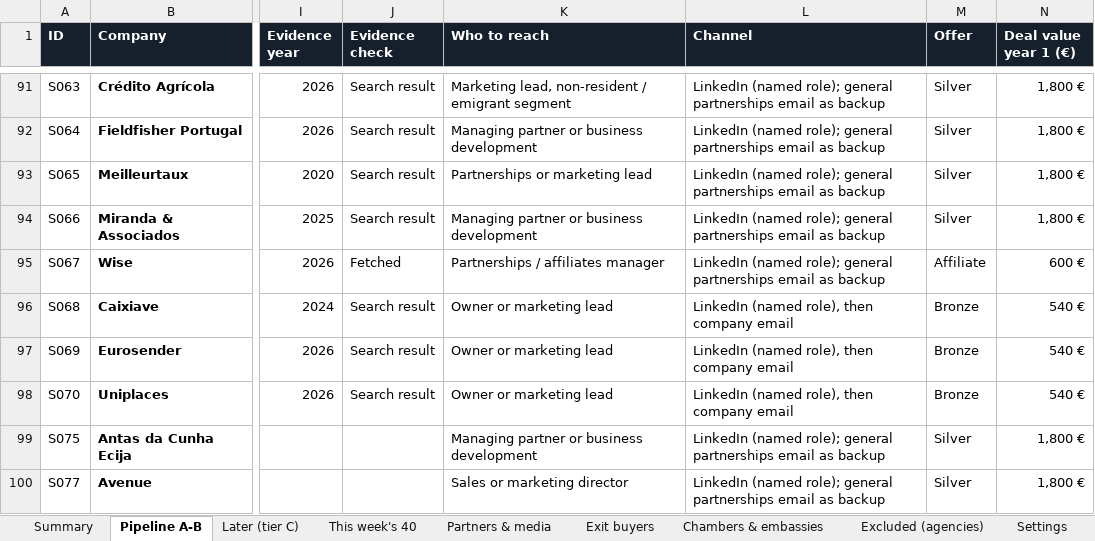
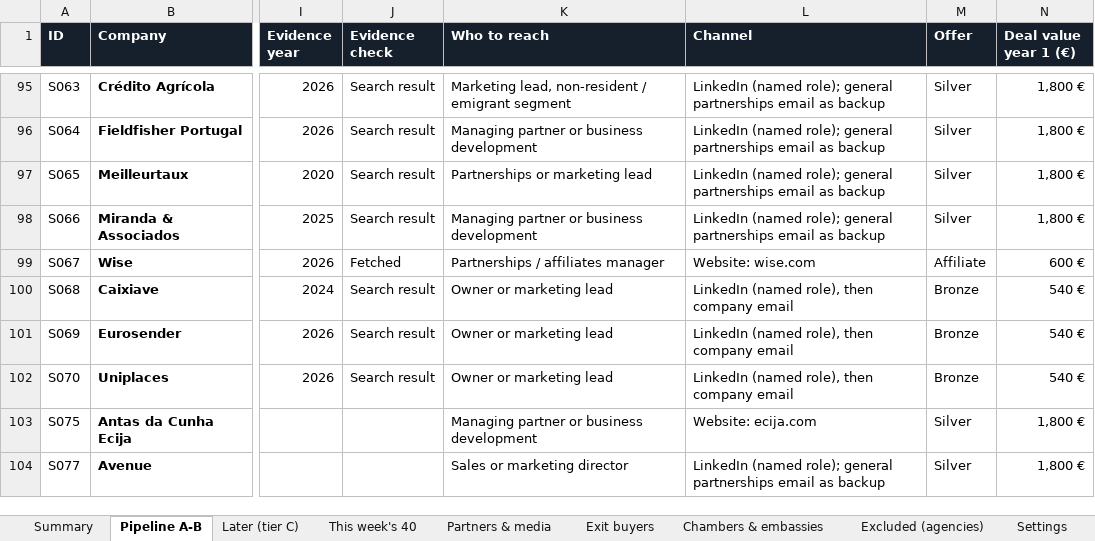
Before and after one commit to danielvasconceloscardoso-tech/imoveis-portugal, an Excel workbook: sponsors/Sponsors_v2.xlsx, sheet Pipeline A-B, drawn as a sheet; only a part is shown, gaps mark what is left out; values as stored, in another font and other column widths than the file's, no borders; charts and pictures not drawn; addresses are those after the commit; the diff covers the shown part only; the diff names each change by its address in the sheet, - before the commit and + after, or states it on an @@ line.

```diff
--- a/sponsors/Sponsors_v2.xlsx (sheet Pipeline A-B)
+++ b/sponsors/Sponsors_v2.xlsx (sheet Pipeline A-B)
-L99 (Channel): LinkedIn (named role); general partnerships email as backup
+L99 (Channel): Website: wise.com
-L103 (Channel): LinkedIn (named role); general partnerships email as backup
+L103 (Channel): Website: ecija.com
```
Also changed, not shown: 6 added rows, 2 removed rows and 48 edited cells elsewhere in this sheet, sheet This week's 40, sheet Summary, formulas that keep their value, 1 other file.
